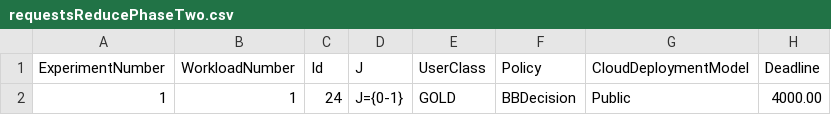
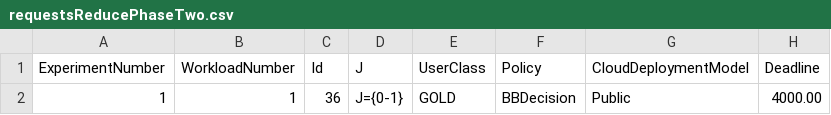
Before and after one commit to joshi-aparna/namma-project, a CSV file: newOne/output/logs/requestsReducePhaseTwo.csv, drawn as a sheet; only a part is shown; the diff names each change by its address in the sheet, - before the commit and + after, or states it on an @@ line.

```diff
--- a/newOne/output/logs/requestsReducePhaseTwo.csv
+++ b/newOne/output/logs/requestsReducePhaseTwo.csv
-C2 (Id): 24
+C2 (Id): 36
```
Also changed, not shown: newOne/output/logs/requestsBangaloreCenter.csv, newOne/output/logs/requestsDelhiCenter.csv, 25 other files.
